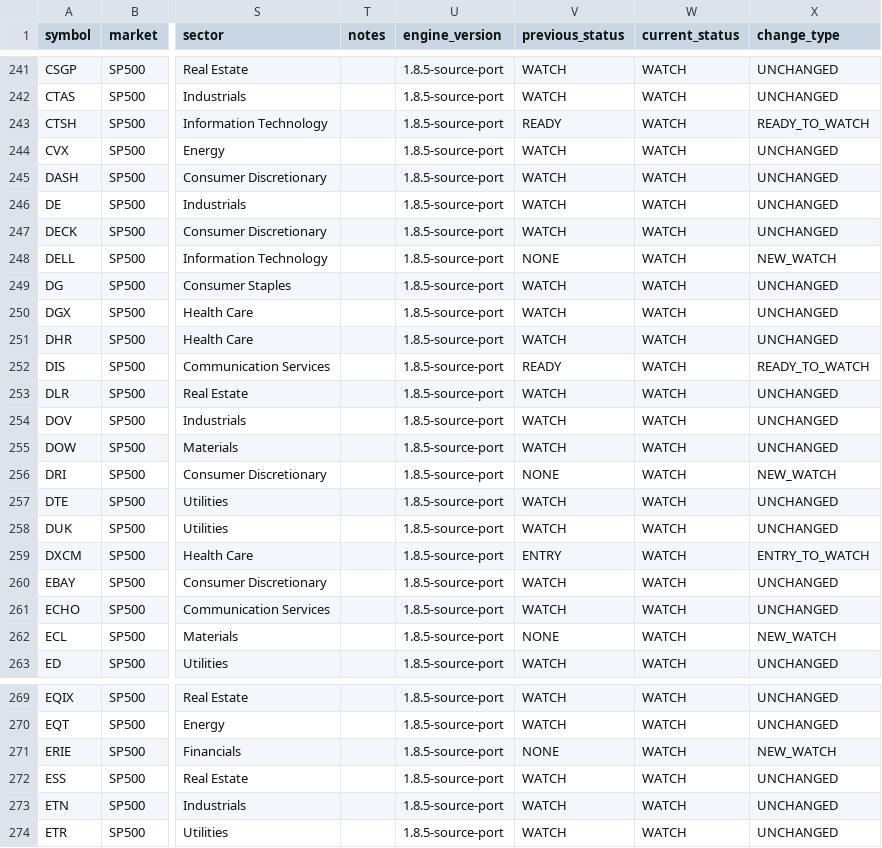
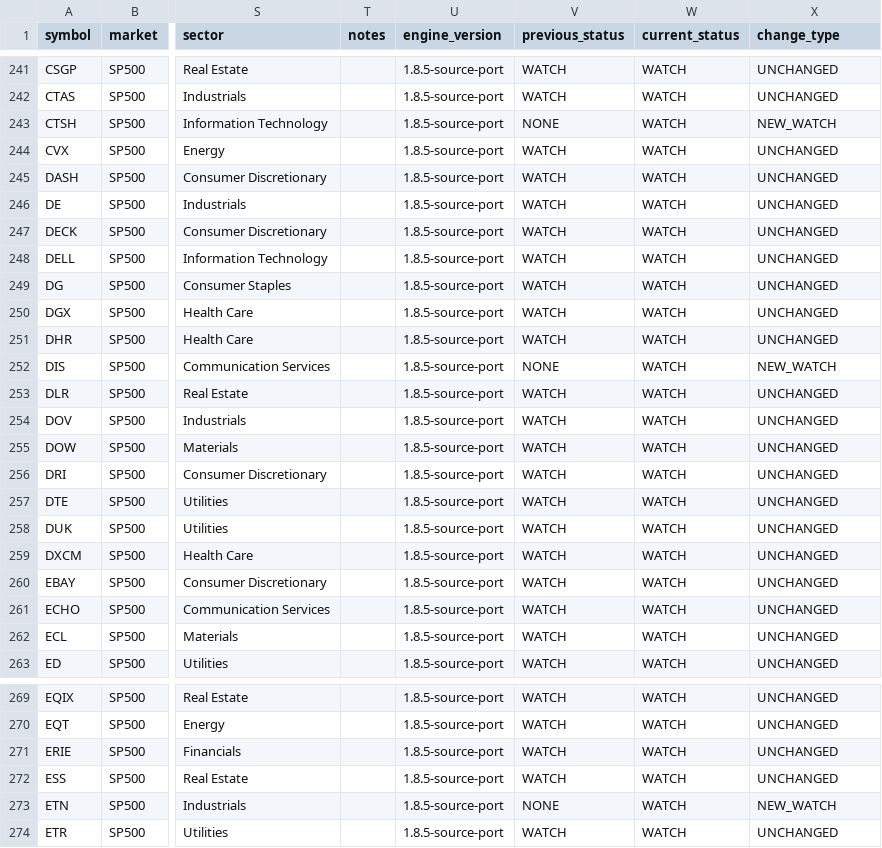
Before and after one commit to CoolSoybean/CWP-Scanner, a CSV file: output/alerts/sp500_changes.csv, drawn as a sheet; only a part is shown, gaps mark what is left out; the diff covers the shown part only; the diff names each change by its address in the sheet, - before the commit and + after, or states it on an @@ line.

```diff
--- a/output/alerts/sp500_changes.csv
+++ b/output/alerts/sp500_changes.csv
-V243 (previous_status): READY
+V243 (previous_status): NONE
-X243 (change_type): READY_TO_WATCH
+X243 (change_type): NEW_WATCH
-V248 (previous_status): NONE
+V248 (previous_status): WATCH
-X248 (change_type): NEW_WATCH
+X248 (change_type): UNCHANGED
-V252 (previous_status): READY
+V252 (previous_status): NONE
-X252 (change_type): READY_TO_WATCH
+X252 (change_type): NEW_WATCH
-V256 (previous_status): NONE
+V256 (previous_status): WATCH
-X256 (change_type): NEW_WATCH
+X256 (change_type): UNCHANGED
-V259 (previous_status): ENTRY
+V259 (previous_status): WATCH
-X259 (change_type): ENTRY_TO_WATCH
+X259 (change_type): UNCHANGED
-V262 (previous_status): NONE
+V262 (previous_status): WATCH
-X262 (change_type): NEW_WATCH
+X262 (change_type): UNCHANGED
-V271 (previous_status): NONE
+V271 (previous_status): WATCH
-X271 (change_type): NEW_WATCH
+X271 (change_type): UNCHANGED
-V273 (previous_status): WATCH
+V273 (previous_status): NONE
-X273 (change_type): UNCHANGED
+X273 (change_type): NEW_WATCH
```
Also changed, not shown: 164 edited cells elsewhere in this file, state/watchlist.csv, 3 other files.
